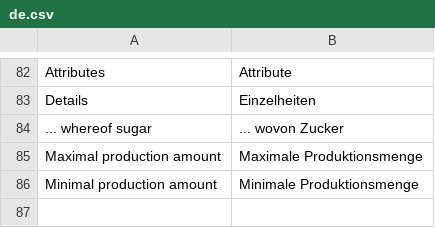
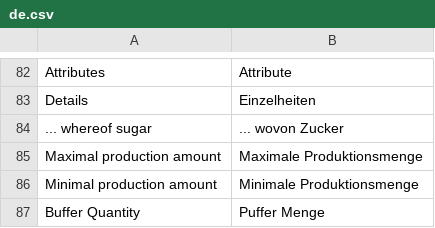
Before and after one commit to hardik-devit/Devit-Customization, a CSV file: devit_customization/translations/de.csv, drawn as a sheet; only a part is shown, gaps mark what is left out; the diff names each change by its address in the sheet, - before the commit and + after, or states it on an @@ line.

```diff
--- a/devit_customization/translations/de.csv
+++ b/devit_customization/translations/de.csv
+row 87: Buffer Quantity | Puffer Menge
```
Also changed, not shown: devit_customization/translations/it.csv.
